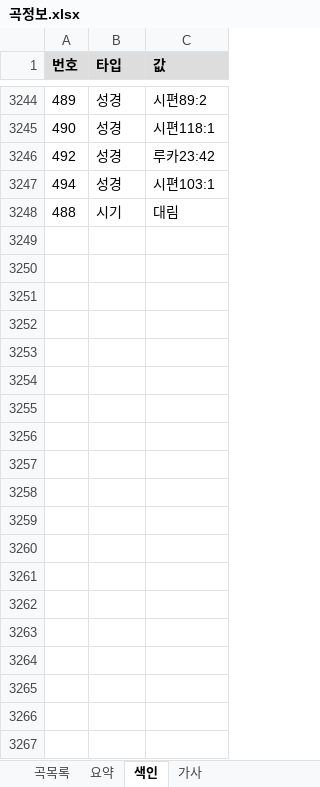
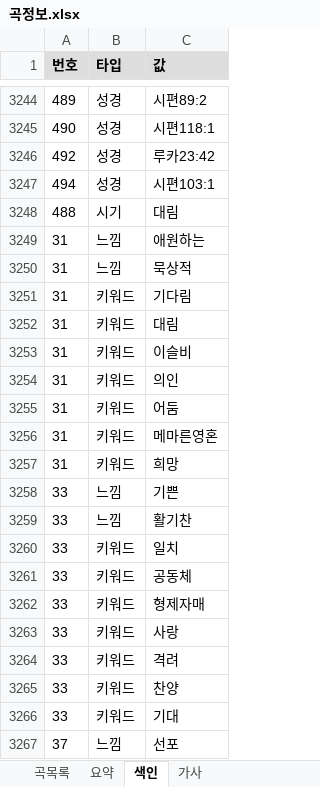
Before and after one commit to EstEsca/mass_song_recommendation, an Excel workbook: data/source/곡정보.xlsx, sheet 색인, drawn as a sheet; only a part is shown, gaps mark what is left out; values as stored, in another font and other column widths than the file's, no borders; table styles not drawn; the diff covers the shown part only; the diff names each change by its address in the sheet, - before the commit and + after, or states it on an @@ line.

```diff
--- a/data/source/곡정보.xlsx (sheet 색인)
+++ b/data/source/곡정보.xlsx (sheet 색인)
+row 3249: 31 | 느낌 | 애원하는
+row 3250: 31 | 느낌 | 묵상적
+row 3251: 31 | 키워드 | 기다림
+row 3252: 31 | 키워드 | 대림
+row 3253: 31 | 키워드 | 이슬비
+row 3254: 31 | 키워드 | 의인
+row 3255: 31 | 키워드 | 어둠
+row 3256: 31 | 키워드 | 메마른영혼
+row 3257: 31 | 키워드 | 희망
+row 3258: 33 | 느낌 | 기쁜
+row 3259: 33 | 느낌 | 활기찬
+row 3260: 33 | 키워드 | 일치
+row 3261: 33 | 키워드 | 공동체
+row 3262: 33 | 키워드 | 형제자매
+row 3263: 33 | 키워드 | 사랑
+row 3264: 33 | 키워드 | 격려
+row 3265: 33 | 키워드 | 찬양
+row 3266: 33 | 키워드 | 기대
+row 3267: 37 | 느낌 | 선포
```
Also changed, not shown: 532 added rows elsewhere in this sheet, sheet 요약, 3 other files.
